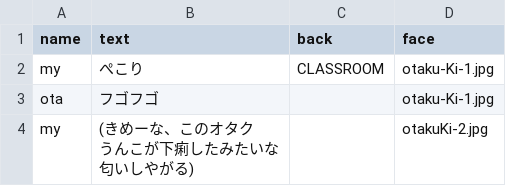
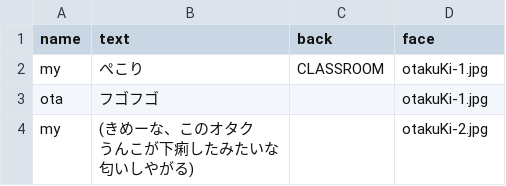
Before and after one commit to TMLovers/pthack1, a CSV file: csv/story/3.csv, drawn as a sheet.

Commit message:
otakuの顔を変更できるように

```diff
--- a/csv/story/3.csv
+++ b/csv/story/3.csv
@@ -1,4 +1,4 @@
 name,text,back,face
-my,ぺこり,CLASSROOM,otaku-Ki-1.jpg
-ota,フゴフゴ,,otaku-Ki-1.jpg
+my,ぺこり,CLASSROOM,otakuKi-1.jpg
+ota,フゴフゴ,,otakuKi-1.jpg
 my,"(きめーな、このオタク
```
Also changed, not shown: 11 other files.
